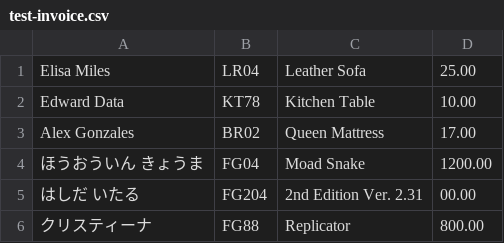
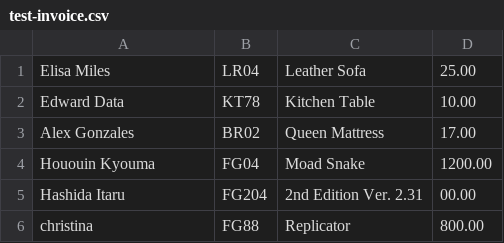
Before and after one commit to UWPCE-PythonCert-ClassRepos/py220-online-201904-V2, a CSV file: students/douglas_klos/lesson08/assignment/data/test-invoice.csv, drawn as a sheet.

```diff
--- a/students/douglas_klos/lesson08/assignment/data/test-invoice.csv
+++ b/students/douglas_klos/lesson08/assignment/data/test-invoice.csv
@@ -3,4 +3,4 @@ Edward Data,KT78,Kitchen Table,10.00
 Alex Gonzales,BR02,Queen Mattress,17.00
-ほうおういん きょうま,FG04,Moad Snake,1200.00
-はしだ いたる,FG204,2nd Edition Ver. 2.31,00.00
-クリスティーナ,FG88,Replicator,800.00
+Hououin Kyouma,FG04,Moad Snake,1200.00
+Hashida Itaru,FG204,2nd Edition Ver. 2.31,00.00
+christina,FG88,Replicator,800.00
```
Also changed, not shown: 1 other file.
